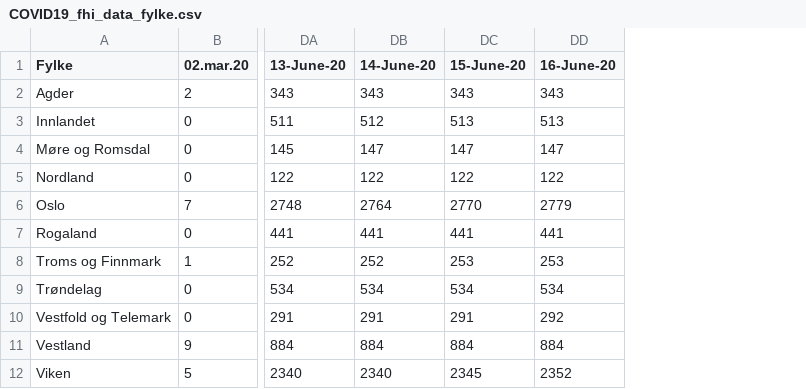
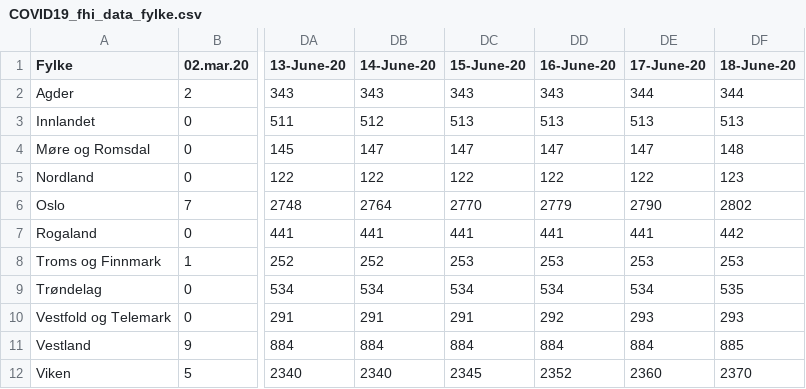
Before and after one commit to NRVA/COVID19_Norge, a CSV file: COVID19_fhi_data_fylke.csv, drawn as a sheet; only a part is shown, gaps mark what is left out; the diff names each change by its address in the sheet, - before the commit and + after, or states it on an @@ line.

```diff
--- a/COVID19_fhi_data_fylke.csv
+++ b/COVID19_fhi_data_fylke.csv
+column DE (17-June-20), rows 2-12: 344 | 513 | 147 | 122 | 2790 | 441 | 253 | 534 | 293 | 884 | 2360
+column DF (18-June-20), rows 2-12: 344 | 513 | 148 | 123 | 2802 | 442 | 253 | 535 | 293 | 885 | 2370
```
Also changed, not shown: 1 other file.
